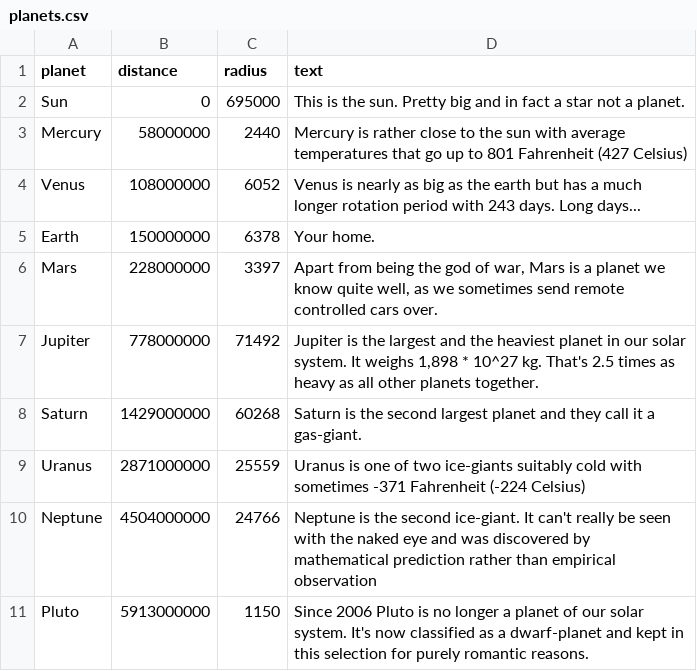
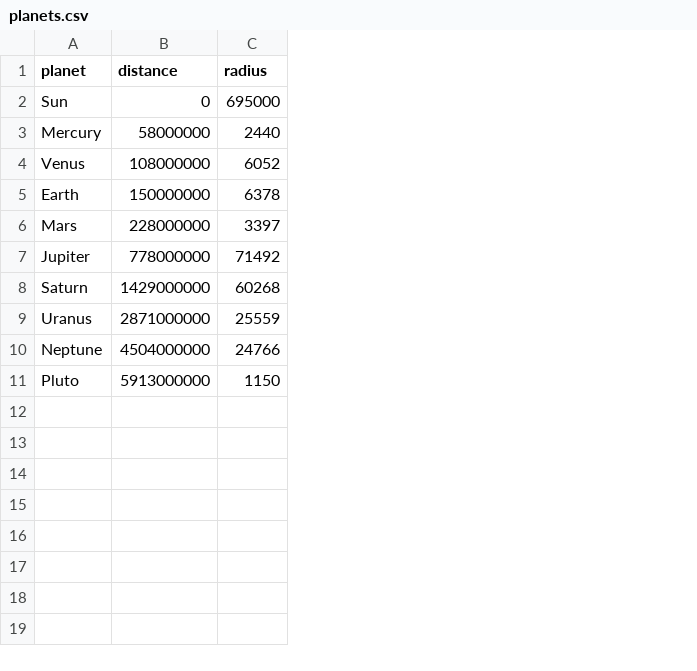
Before and after one commit to larsvers/Understanding-Zoom, a CSV file: planets.csv, drawn as a sheet; the diff names each change by its address in the sheet, - before the commit and + after, or states it on an @@ line.

Commit message:
Simplified data

```diff
--- a/planets.csv
+++ b/planets.csv
-column D (text), rows 2-11: This is the sun. Pretty big and in fact a star not a planet. | Mercury is rather close to the sun with average temperatures that go up to 801 Fahrenheit (427 Celsius) | Venus is nearly as big as the earth but has a much longer rotation period with 243 days. Long days... | Your home. | Apart from being the god of war, Mars is a planet we know quite well, as we sometimes send remote controlled cars over. | Jupiter is the largest and the heaviest planet in our solar system. It weighs 1,898 * 10^27 kg. That's 2.5 times as heavy as all other planets together. | Saturn is the second largest planet and they call it a gas-giant. | Uranus is one of two ice-giants suitably cold with sometimes -371 Fahrenheit (-224 Celsius) | Neptune is the second ice-giant. It can't really be seen with the naked eye and was discovered by mathematical prediction rather than empirical observation | Since 2006 Pluto is no longer a planet of our solar system. It's now classified as a dwarf-planet and kept in this selection for purely romantic reasons.
```
Also changed, not shown: 1 other file.
